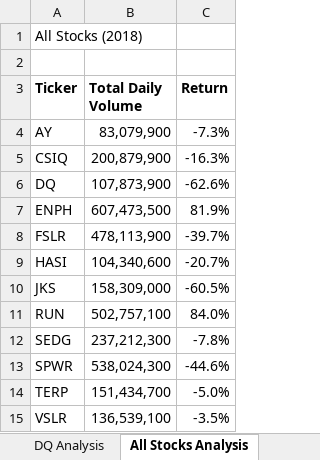
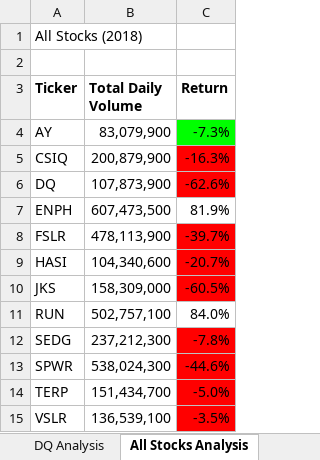
Before and after one commit to rikkimcc/stock-analysis, an Excel workbook: green_stocks.xlsm, sheet All Stocks Analysis, drawn as a sheet; values as stored, in another font and other column widths than the file's, no borders; the diff names each change by its address in the sheet, - before the commit and + after, or states it on an @@ line.

Commit message:
Add files via upload
added number and color formatting

```diff
--- a/green_stocks.xlsm (sheet All Stocks Analysis)
+++ b/green_stocks.xlsm (sheet All Stocks Analysis)
-C4 fill: none
+C4 fill: #00FF00
-C5:C6 fill: none
+C5:C6 fill: #FF0000
-C8:C10 fill: none
+C8:C10 fill: #FF0000
-C12:C15 fill: none
+C12:C15 fill: #FF0000
```
